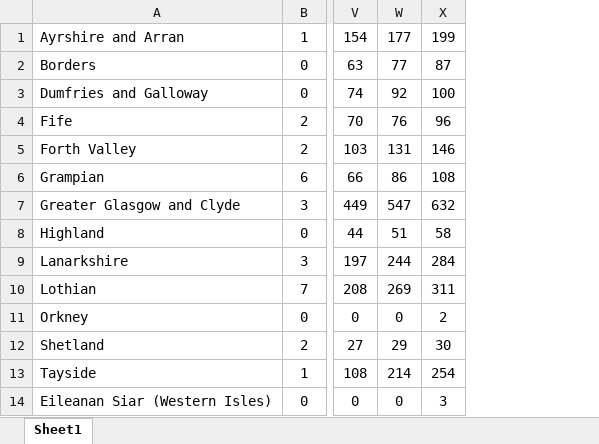
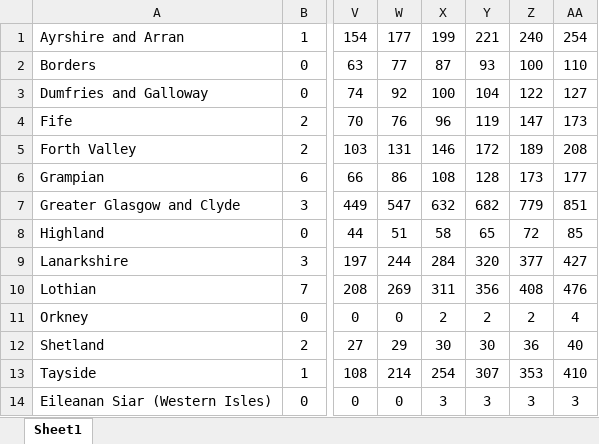
Before and after one commit to AlexBowring/Covid19CCT, an Excel workbook: scotland_covid_data.xlsx, sheet Sheet1, drawn as a sheet; only a part is shown, gaps mark what is left out; values as stored, in another font and other column widths than the file's, no borders; the diff names each change by its address in the sheet, - before the commit and + after, or states it on an @@ line.

```diff
--- a/scotland_covid_data.xlsx (sheet Sheet1)
+++ b/scotland_covid_data.xlsx (sheet Sheet1)
+column Y, rows 1-14: 221 | 93 | 104 | 119 | 172 | 128 | 682 | 65 | 320 | 356 | 2 | 30 | 307 | 3
+column Z, rows 1-14: 240 | 100 | 122 | 147 | 189 | 173 | 779 | 72 | 377 | 408 | 2 | 36 | 353 | 3
+column AA, rows 1-14: 254 | 110 | 127 | 173 | 208 | 177 | 851 | 85 | 427 | 476 | 4 | 40 | 410 | 3
```
Also changed, not shown: 2 other files.
